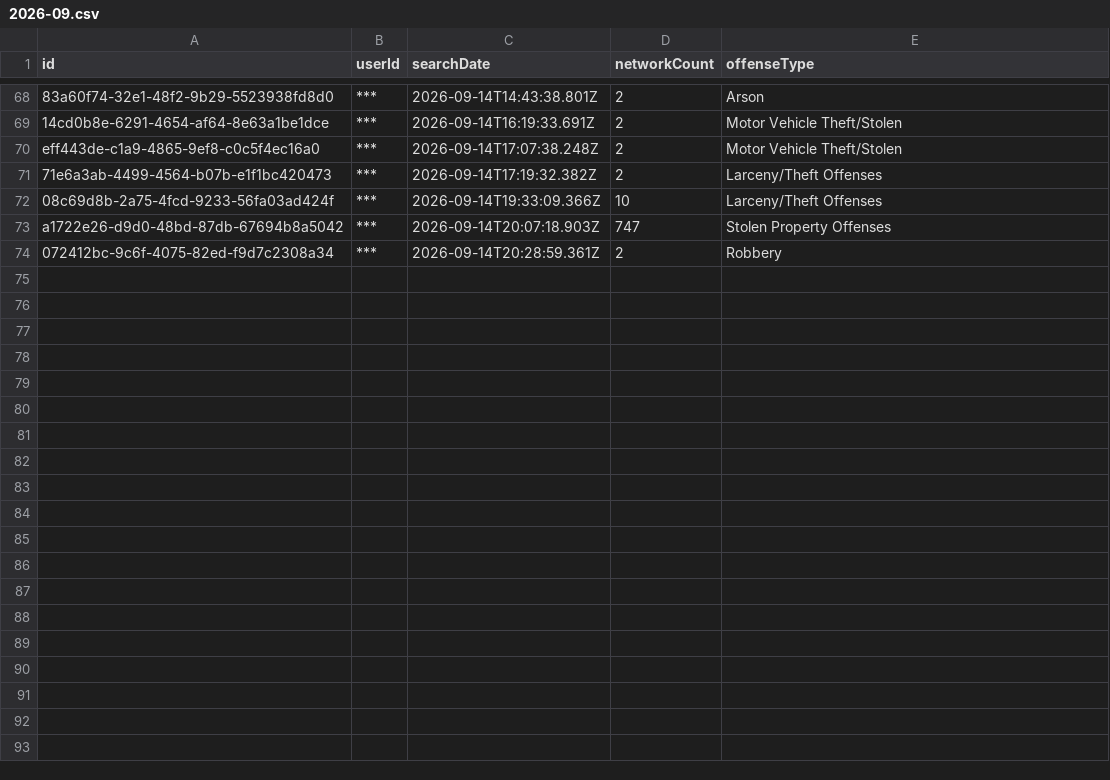
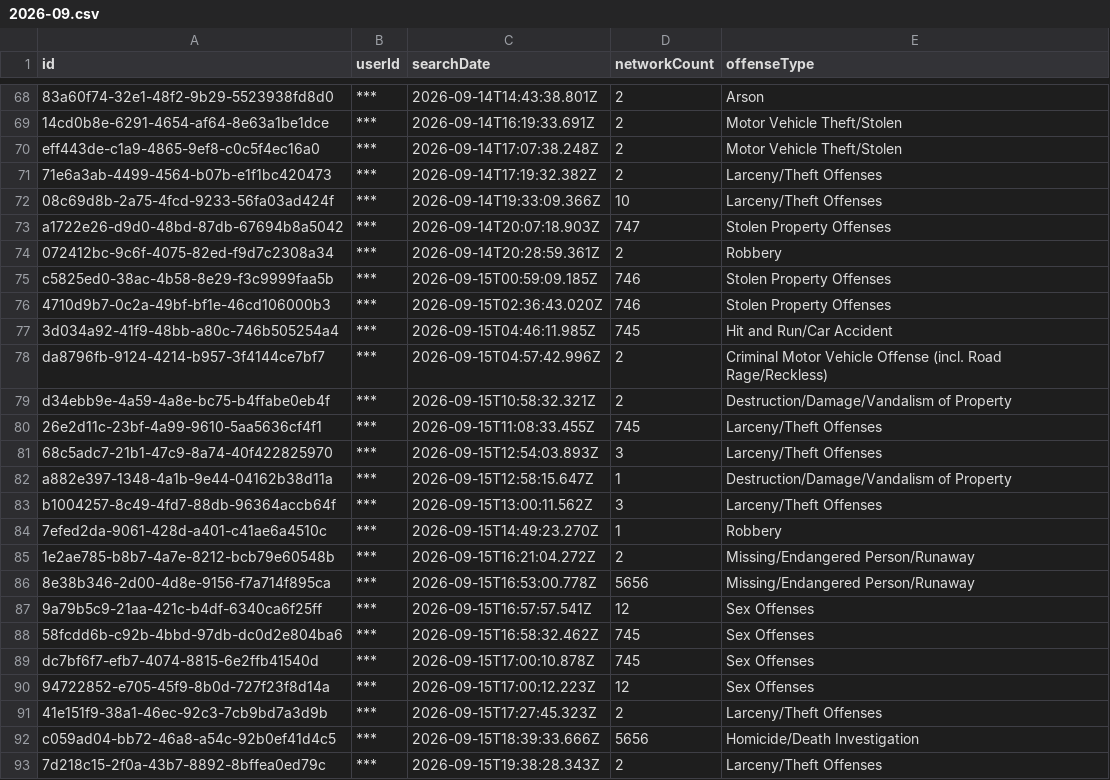
Before and after one commit to Cantica-Systems/flock-transparency, a CSV file: kent/data/wyoming-city-pd/2026-09.csv, drawn as a sheet; only a part is shown, gaps mark what is left out.

Commit message:
Update at 2026-09-17T06:20Z (wyoming-city-pd +19)

```diff
--- a/kent/data/wyoming-city-pd/2026-09.csv
+++ b/kent/data/wyoming-city-pd/2026-09.csv
@@ -74 +74,20 @@ a1722e26-d9d0-48bd-87db-67694b8a5042,***,2026-09-14T20:07:18.903Z,747,Stolen Pro
 072412bc-9c6f-4075-82ed-f9d7c2308a34,***,2026-09-14T20:28:59.361Z,2,Robbery
+c5825ed0-38ac-4b58-8e29-f3c9999faa5b,***,2026-09-15T00:59:09.185Z,746,Stolen Property Offenses
+4710d9b7-0c2a-49bf-bf1e-46cd106000b3,***,2026-09-15T02:36:43.020Z,746,Stolen Property Offenses
+3d034a92-41f9-48bb-a80c-746b505254a4,***,2026-09-15T04:46:11.985Z,745,Hit and Run/Car Accident
+da8796fb-9124-4214-b957-3f4144ce7bf7,***,2026-09-15T04:57:42.996Z,2,Criminal Motor Vehicle Offense (incl. Road Rage/Reckless)
+d34ebb9e-4a59-4a8e-bc75-b4ffabe0eb4f,***,2026-09-15T10:58:32.321Z,2,Destruction/Damage/Vandalism of Property
+26e2d11c-23bf-4a99-9610-5aa5636cf4f1,***,2026-09-15T11:08:33.455Z,745,Larceny/Theft Offenses
+68c5adc7-21b1-47c9-8a74-40f422825970,***,2026-09-15T12:54:03.893Z,3,Larceny/Theft Offenses
+a882e397-1348-4a1b-9e44-04162b38d11a,***,2026-09-15T12:58:15.647Z,1,Destruction/Damage/Vandalism of Property
+b1004257-8c49-4fd7-88db-96364accb64f,***,2026-09-15T13:00:11.562Z,3,Larceny/Theft Offenses
+7efed2da-9061-428d-a401-c41ae6a4510c,***,2026-09-15T14:49:23.270Z,1,Robbery
+1e2ae785-b8b7-4a7e-8212-bcb79e60548b,***,2026-09-15T16:21:04.272Z,2,Missing/Endangered Person/Runaway
+8e38b346-2d00-4d8e-9156-f7a714f895ca,***,2026-09-15T16:53:00.778Z,5656,Missing/Endangered Person/Runaway
+9a79b5c9-21aa-421c-b4df-6340ca6f25ff,***,2026-09-15T16:57:57.541Z,12,Sex Offenses
+58fcdd6b-c92b-4bbd-97db-dc0d2e804ba6,***,2026-09-15T16:58:32.462Z,745,Sex Offenses
+dc7bf6f7-efb7-4074-8815-6e2ffb41540d,***,2026-09-15T17:00:10.878Z,745,Sex Offenses
+94722852-e705-45f9-8b0d-727f23f8d14a,***,2026-09-15T17:00:12.223Z,12,Sex Offenses
+41e151f9-38a1-46ec-92c3-7cb9bd7a3d9b,***,2026-09-15T17:27:45.323Z,2,Larceny/Theft Offenses
+c059ad04-bb72-46a8-a54c-92b0ef41d4c5,***,2026-09-15T18:39:33.666Z,5656,Homicide/Death Investigation
+7d218c15-2f0a-43b7-8892-8bffea0ed79c,***,2026-09-15T19:38:28.343Z,2,Larceny/Theft Offenses
```
Also changed, not shown: kent/data/wyoming-city-pd/sharing_inbound.csv, kent/data/wyoming-city-pd/sharing_outbound.csv, 4 other files.
